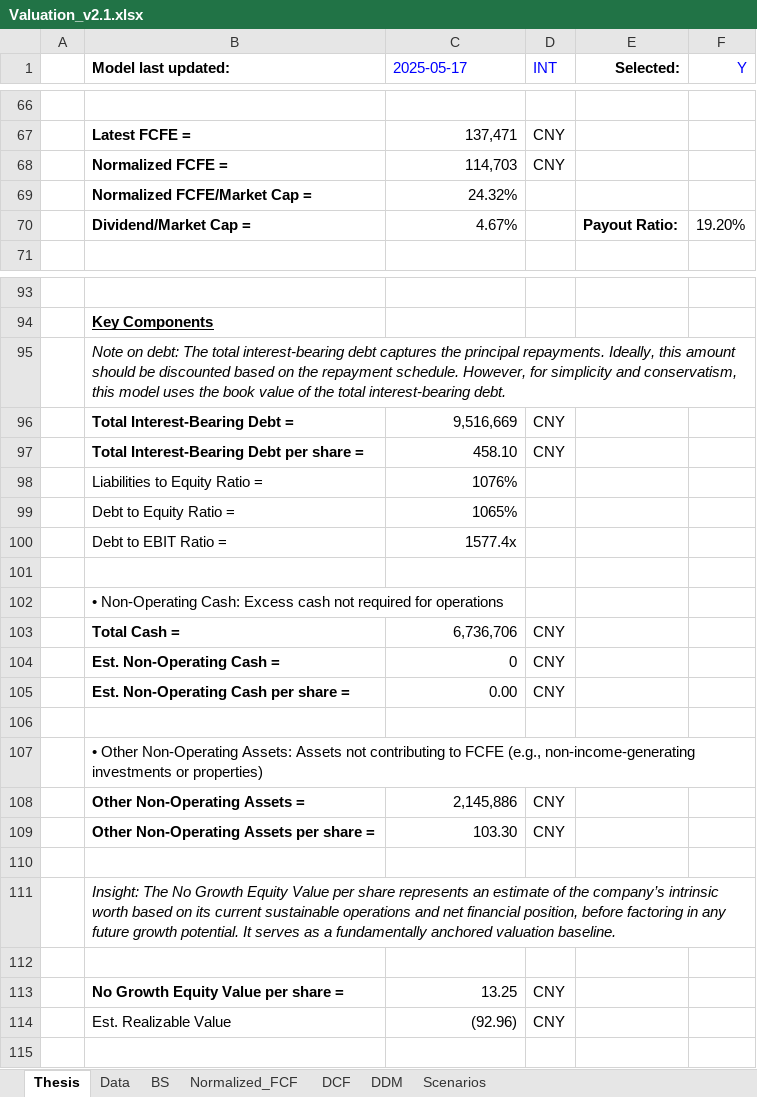
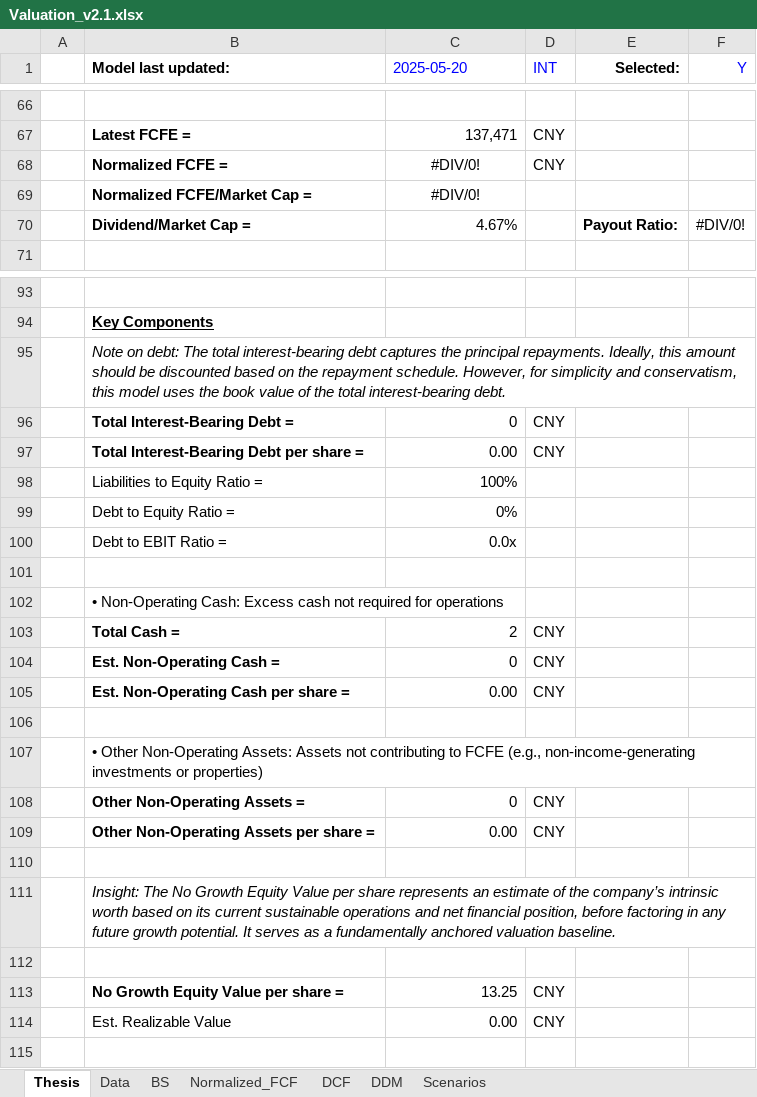
Before and after one commit to JerryChenz/Invest_Proc_1, an Excel workbook: financial_models/templates/Valuation_v2.1.xlsx, sheet Thesis, drawn as a sheet; only a part is shown, gaps mark what is left out; values as stored, in another font and other column widths than the file's, no borders; the diff covers the shown part only; the diff names each change by its address in the sheet, - before the commit and + after, or states it on an @@ line.

```diff
--- a/financial_models/templates/Valuation_v2.1.xlsx (sheet Thesis)
+++ b/financial_models/templates/Valuation_v2.1.xlsx (sheet Thesis)
-C1: 2025-05-17
+C1: 2025-05-20
-C68 (2025-05-20): 114,703
+C68 (2025-05-20): #DIV/0!
-C68:C69 alignment: right
+C68:C69 alignment: center
-C69 (2025-05-20): 24.32%
+C69 (2025-05-20): #DIV/0!
-F70 (Y): 19.20%
+F70 (Y): #DIV/0!
-C96 (2025-05-20): 9,516,669
+C96 (2025-05-20): 0
-C97 (2025-05-20): 458.10
+C97 (2025-05-20): 0.00
-C98 (2025-05-20): 1076%
+C98 (2025-05-20): 100%
-C99 (2025-05-20): 1065%
+C99 (2025-05-20): 0%
-C100 (2025-05-20): 1577.4x
+C100 (2025-05-20): 0.0x
-C103 (2025-05-20): 6,736,706
+C103 (2025-05-20): 2
-C108 (2025-05-20): 2,145,886
+C108 (2025-05-20): 0
-C109 (2025-05-20): 103.30
+C109 (2025-05-20): 0.00
-C114 (2025-05-20): (92.96)
+C114 (2025-05-20): 0.00
```
Also changed, not shown: 7 edited cells and cell formats elsewhere in this sheet, sheet DCF, sheet BS, sheet Normalized_FCF, sheet Data, sheet Scenarios, formulas that keep their value, financial_models/Stock_Monitor_CN.xlsx, financial_models/Stock_Monitor_INT.xlsx, 1 other file.
